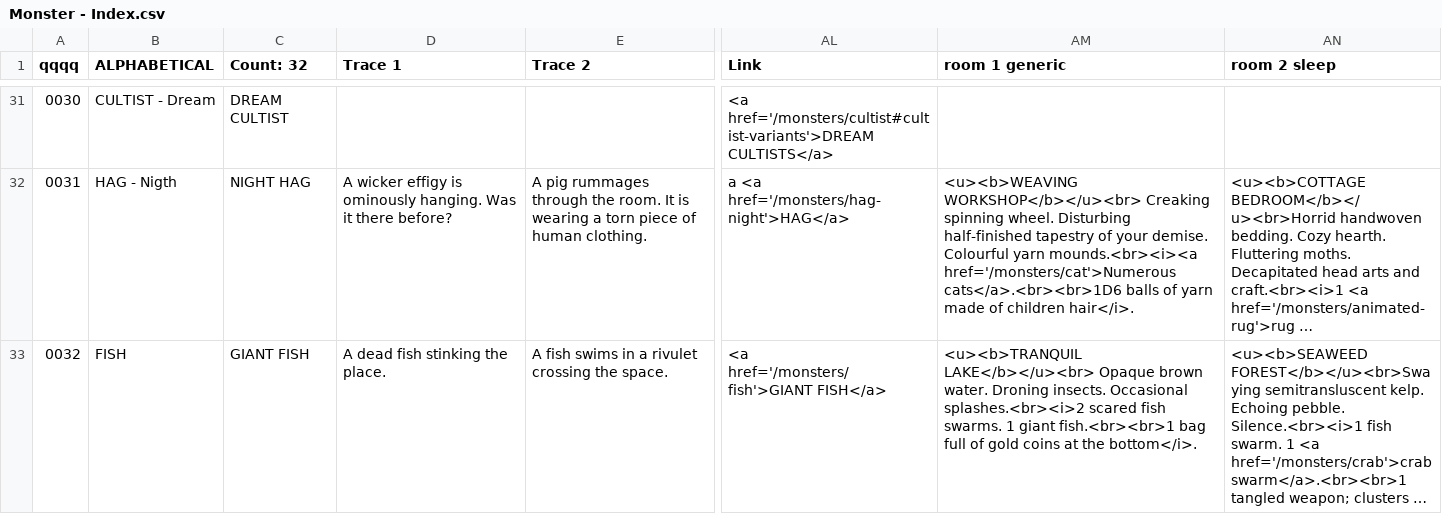
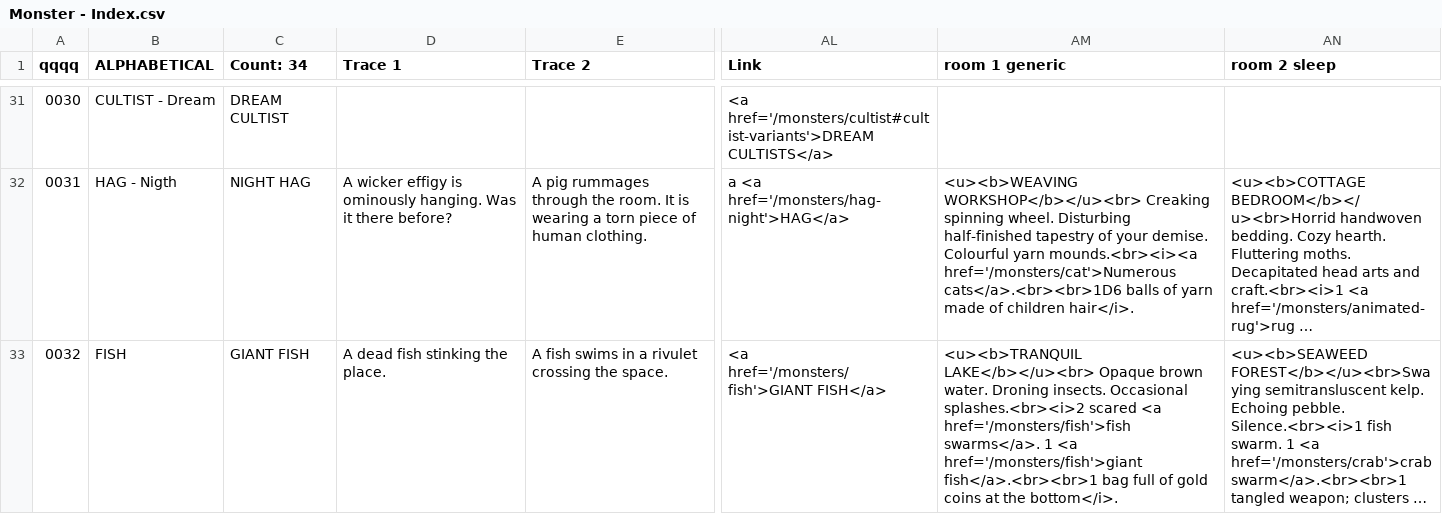
Before and after one commit to SaltyGoo/saltygoo.github.io, a CSV file: CSV/Monster - Index.csv, drawn as a sheet; only a part is shown, gaps mark what is left out; long unchanged cells end in …; the diff covers the shown part only; the diff names each change by its address in the sheet, - before the commit and + after, or states it on an @@ line.

```diff
--- a/CSV/Monster - Index.csv
+++ b/CSV/Monster - Index.csv
-C1: Count: 32
+C1: Count: 34
-AM33 (room 1 generic): …splashes.<br><i>2 scared fish swarms. 1 giant fish.<br><br>1 bag full…
+AM33 (room 1 generic): …splashes.<br><i>2 scared <a href='/monsters/fish'>fish swarms</a>. 1 <a href='/monsters/fish'>giant fish</a>.<br><br>1 bag full…
```
Also changed, not shown: 2 added rows and 1 edited cell elsewhere in this file, CSV/Monster - 01_Arctic.csv, CSV/Monster - 04_Hills.csv, 3 other files.
